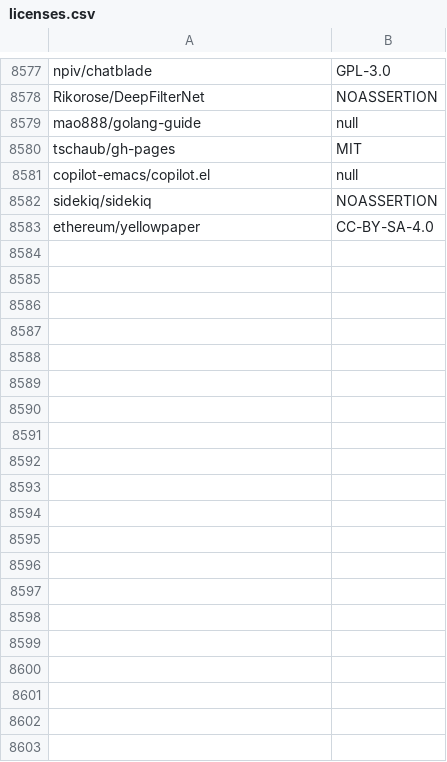
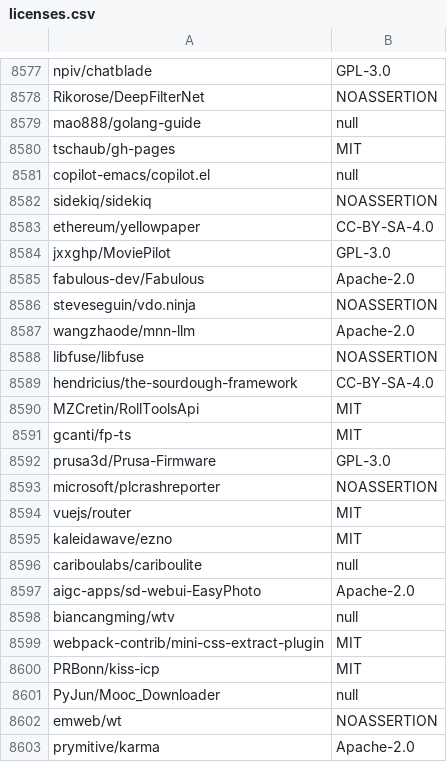
Before and after one commit to surprisetalk/licensure, a CSV file: licenses.csv, drawn as a sheet; only a part is shown, gaps mark what is left out; the diff covers the shown part only; the diff names each change by its address in the sheet, - before the commit and + after, or states it on an @@ line.

```diff
--- a/licenses.csv
+++ b/licenses.csv
+row 8584: jxxghp/MoviePilot | GPL-3.0
+row 8585: fabulous-dev/Fabulous | Apache-2.0
+row 8586: steveseguin/vdo.ninja | NOASSERTION
+row 8587: wangzhaode/mnn-llm | Apache-2.0
+row 8588: libfuse/libfuse | NOASSERTION
+row 8589: hendricius/the-sourdough-framework | CC-BY-SA-4.0
+row 8590: MZCretin/RollToolsApi | MIT
+row 8591: gcanti/fp-ts | MIT
+row 8592: prusa3d/Prusa-Firmware | GPL-3.0
+row 8593: microsoft/plcrashreporter | NOASSERTION
+row 8594: vuejs/router | MIT
+row 8595: kaleidawave/ezno | MIT
+row 8596: cariboulabs/cariboulite | null
+row 8597: aigc-apps/sd-webui-EasyPhoto | Apache-2.0
+row 8598: biancangming/wtv | null
+row 8599: webpack-contrib/mini-css-extract-plugin | MIT
+row 8600: PRBonn/kiss-icp | MIT
+row 8601: PyJun/Mooc_Downloader | null
+row 8602: emweb/wt | NOASSERTION
+row 8603: prymitive/karma | Apache-2.0
```
Also changed, not shown: 32 added rows elsewhere in this file, 2 other files.
